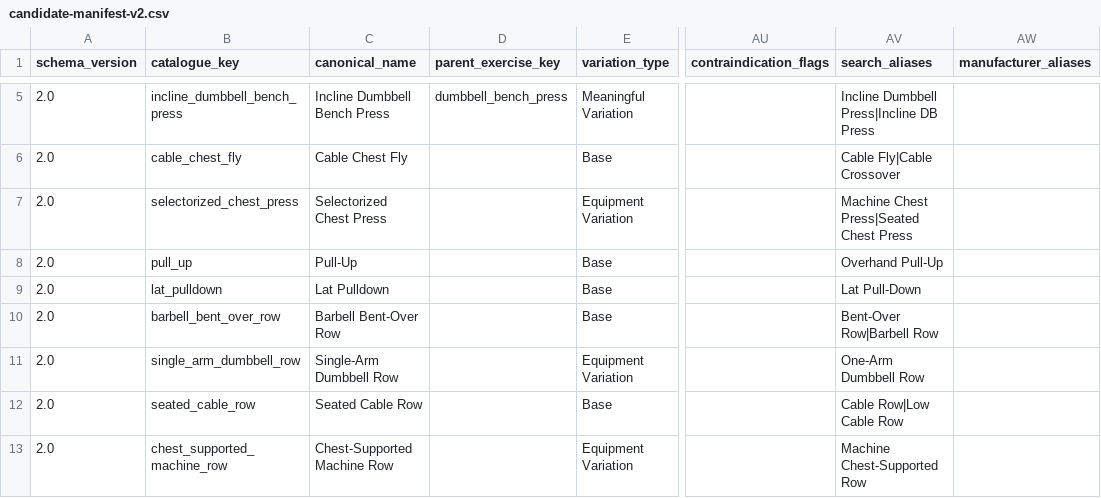
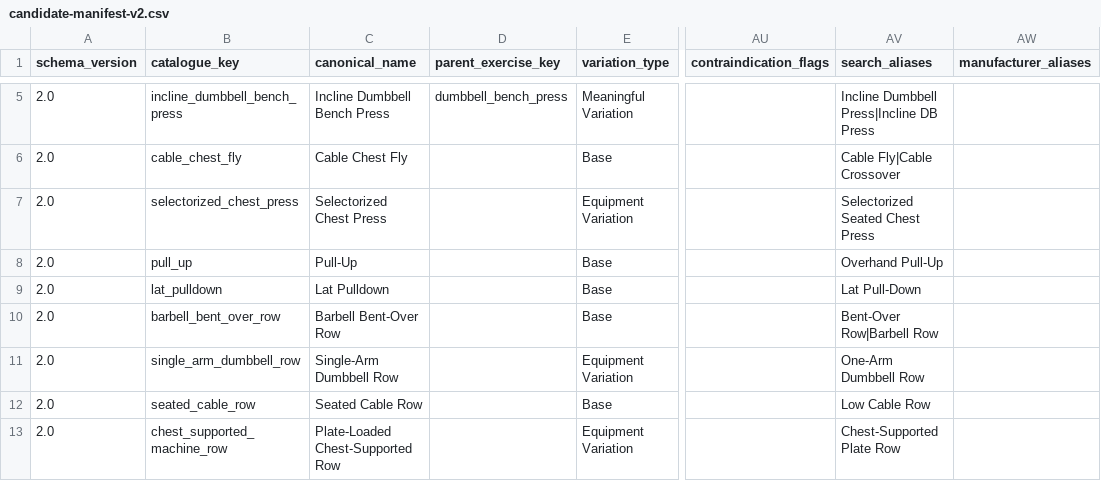
Before and after one commit to aquaviator/Hv1Strength, a CSV file: catalogue/candidate-manifest-v2.csv, drawn as a sheet; only a part is shown, gaps mark what is left out; the diff covers the shown part only; the diff names each change by its address in the sheet, - before the commit and + after, or states it on an @@ line.

```diff
--- a/catalogue/candidate-manifest-v2.csv
+++ b/catalogue/candidate-manifest-v2.csv
-AV7 (search_aliases): Machine Chest Press|Seated Chest Press
+AV7 (search_aliases): Selectorized Seated Chest Press
-AV12 (search_aliases): Cable Row|Low Cable Row
+AV12 (search_aliases): Low Cable Row
-C13 (canonical_name): Chest-Supported Machine Row
+C13 (canonical_name): Plate-Loaded Chest-Supported Row
-AV13 (search_aliases): Machine Chest-Supported Row
+AV13 (search_aliases): Chest-Supported Plate Row
```
Also changed, not shown: 35 edited cells elsewhere in this file, catalogue/reference/v2/movement-patterns.csv, 5 other files.
